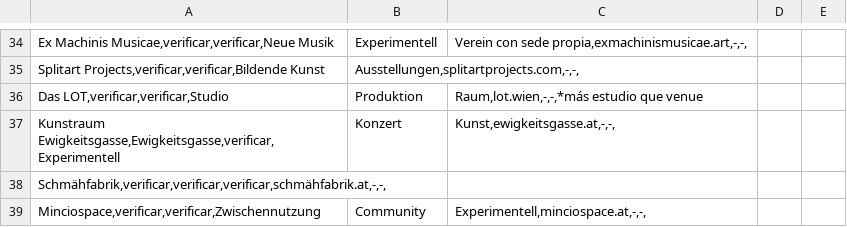
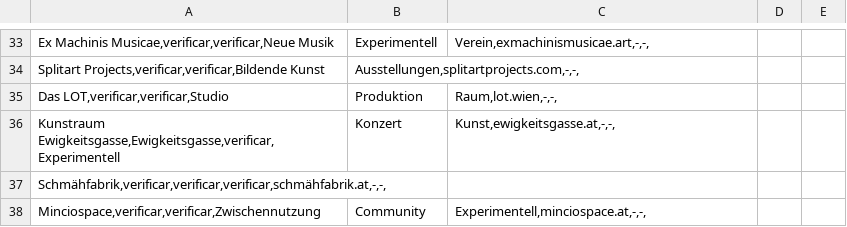
Before and after one commit to n7krk/musikoekosysteme-wien, a CSV file: venues.csv, drawn as a sheet; only a part is shown, gaps mark what is left out; addresses are those after the commit; the diff covers the shown part only; the diff names each change by its address in the sheet, - before the commit and + after, or states it on an @@ line.

Commit message:
fix venues.csv

```diff
--- a/venues.csv
+++ b/venues.csv
-C33: Verein con sede propia,exmachinismusicae.art,-,-,
+C33: Verein,exmachinismusicae.art,-,-,
-C35: Raum,lot.wien,-,-,*más estudio que venue
+C35: Raum,lot.wien,-,-,
```
Also changed, not shown: 1 removed row and 22 edited cells elsewhere in this file.
